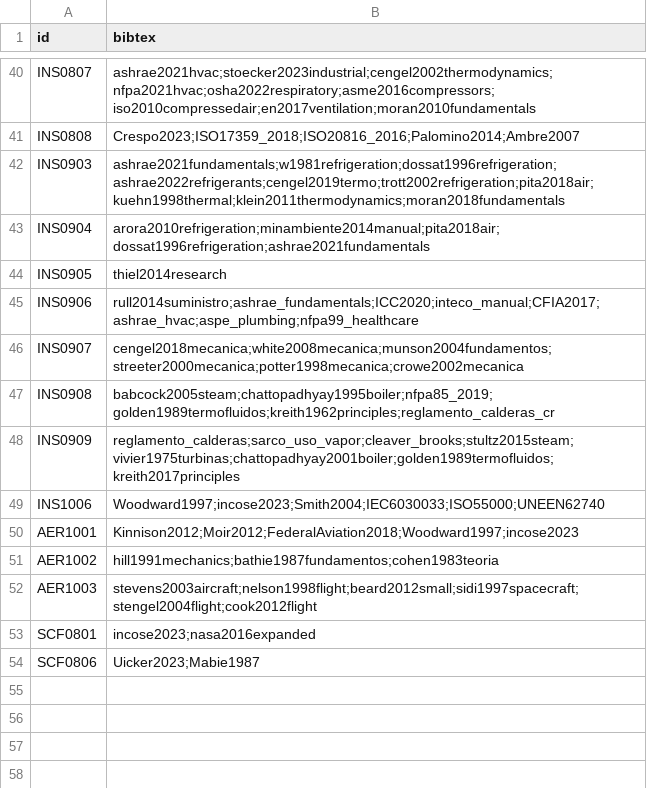
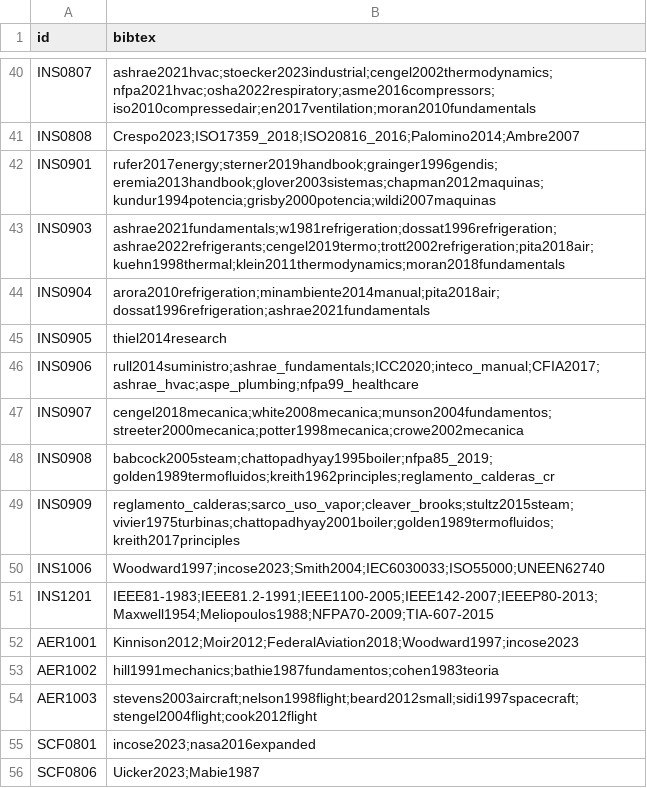
Before and after one commit to EIEM-TEC/CLIE, a CSV file: cursos/cursos_bibtex.csv, drawn as a sheet; only a part is shown, gaps mark what is left out; the diff names each change by its address in the sheet, - before the commit and + after, or states it on an @@ line.

```diff
--- a/cursos/cursos_bibtex.csv
+++ b/cursos/cursos_bibtex.csv
+row 42: INS0901 | rufer2017energy;sterner2019handbook;grainger1996gendis;eremia2013handbook;glover2003sistemas;chapman2012maquinas;kundur1994potencia;grisby2000potencia;wildi2007maquinas
+row 51: INS1201 | IEEE81-1983;IEEE81.2-1991;IEEE1100-2005;IEEE142-2007;IEEEP80-2013;Maxwell1954;Meliopoulos1988;NFPA70-2009;TIA-607-2015
```
Also changed, not shown: cursos/cursos_conten.csv, cursos/cursos_detalles.csv, 10 other files.
